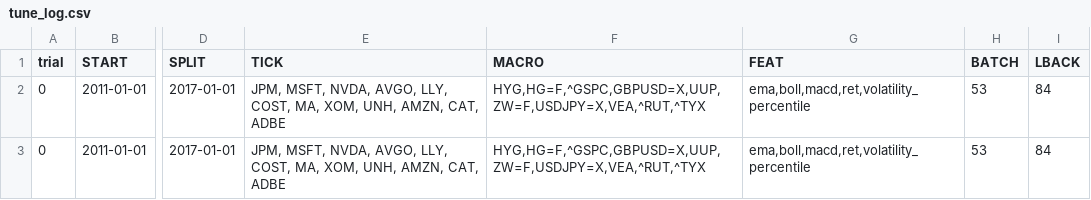
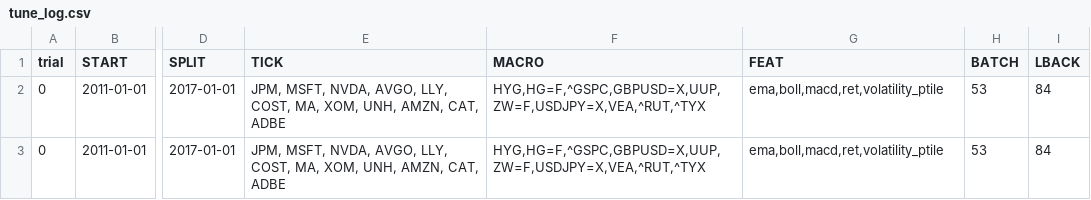
Before and after one commit to diegomontemayor123/algo_trader, a CSV file: csv/tune_log.csv, drawn as a sheet; only a part is shown, gaps mark what is left out; the diff names each change by its address in the sheet, - before the commit and + after, or states it on an @@ line.

```diff
--- a/csv/tune_log.csv
+++ b/csv/tune_log.csv
-G2:G3 (FEAT): ema,boll,macd,ret,volatility_percentile
+G2:G3 (FEAT): ema,boll,macd,ret,volatility_ptile
```
Also changed, not shown: 6 other files.
